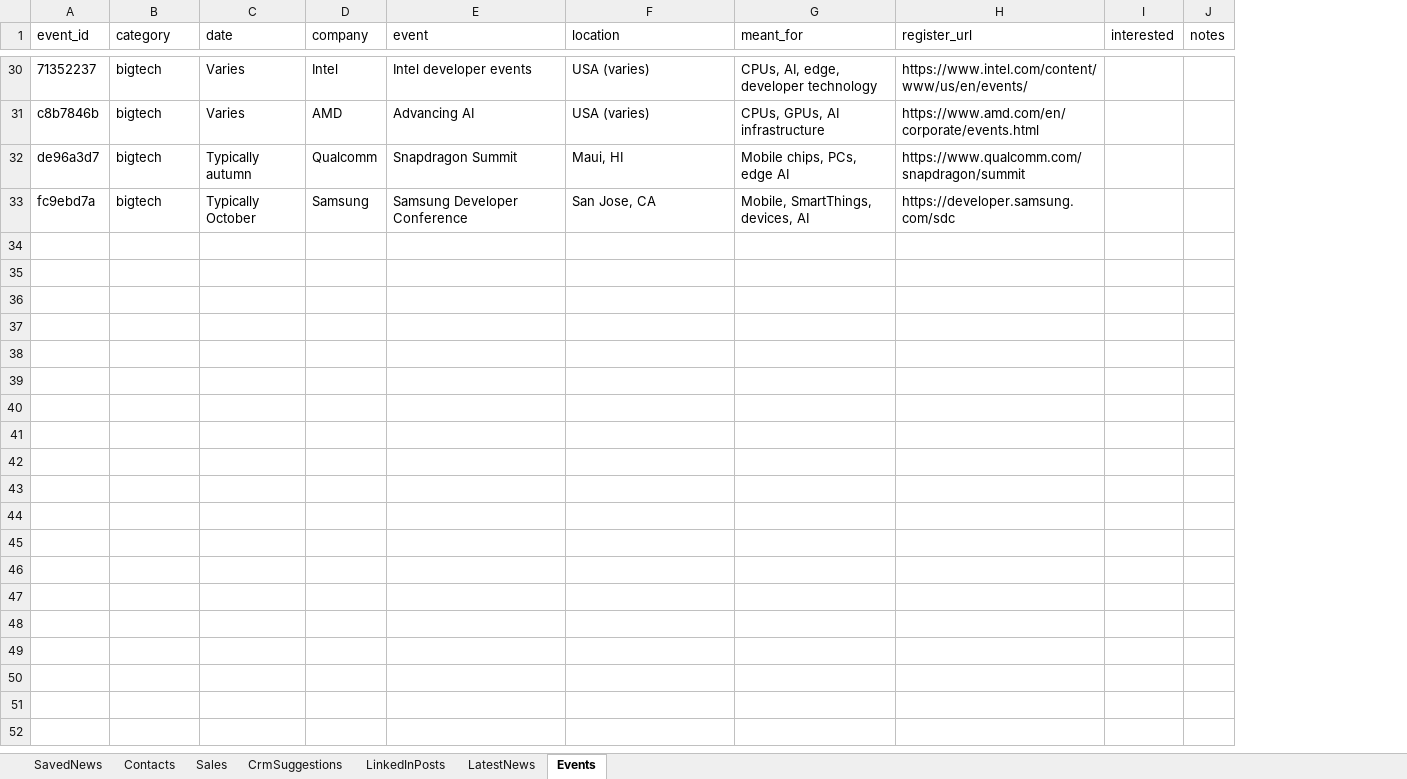
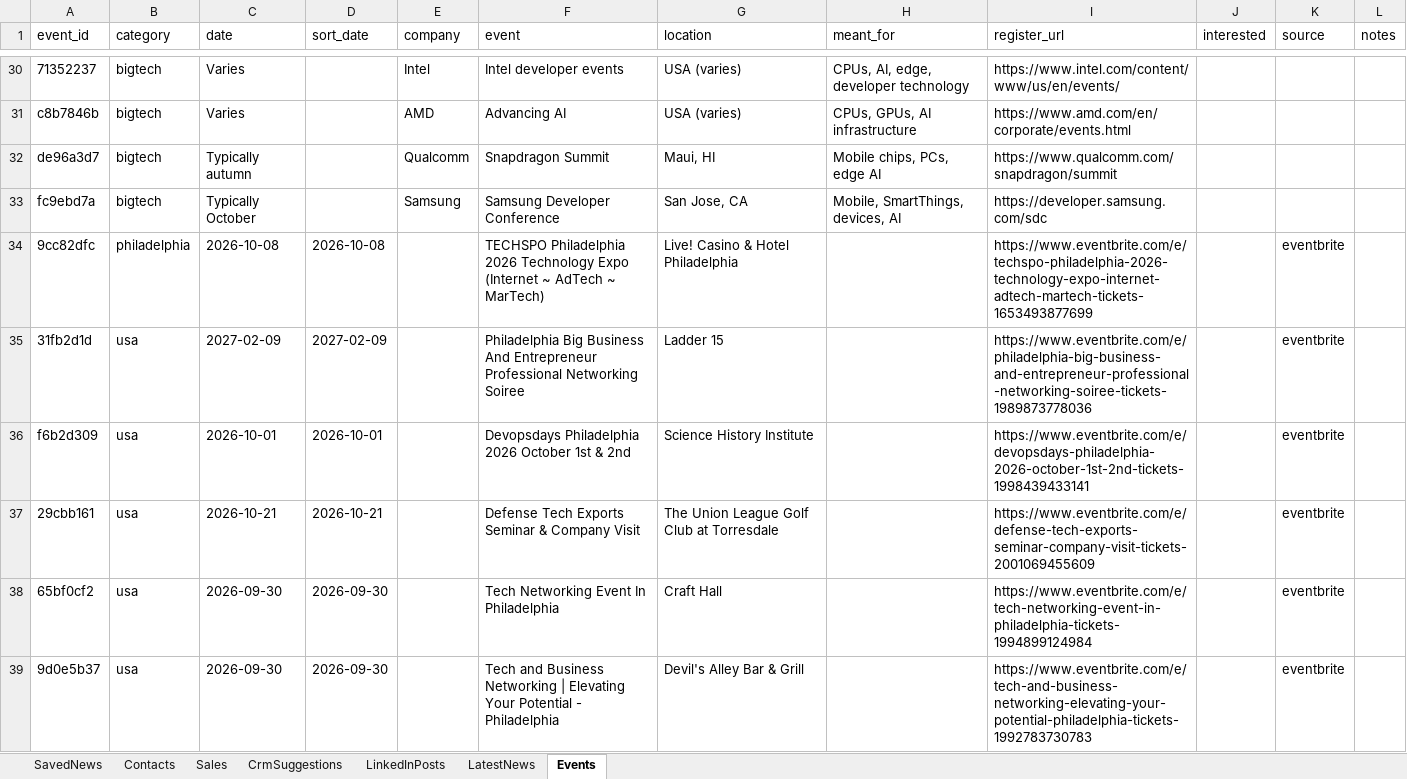
Before and after one commit to arbrainbolt-sudo/contact-agent, an Excel workbook: results.xlsx, sheet Events, drawn as a sheet; only a part is shown, gaps mark what is left out; values as stored, in another font and other column widths than the file's, no borders; the diff covers the shown part only; the diff names each change by its address in the sheet, - before the commit and + after, or states it on an @@ line.

Commit message:
Add Events

```diff
--- a/results.xlsx (sheet Events)
+++ b/results.xlsx (sheet Events)
+column D (sort_date), empty
+column K (source), empty
+row 34: 9cc82dfc | philadelphia | 2026-10-08 | 2026-10-08 |  | TECHSPO Philadelphia 2026 Technology Expo (Internet ~ AdTech ~ MarTech) | Live! Casino & Hotel Philadelphia |  | https://www.eventbrite.com/e/techspo-philadelphia-2026-technology-expo-internet-adtech-martech-tickets-1653493877699 |  | eventbrite
+row 35: 31fb2d1d | usa | 2027-02-09 | 2027-02-09 |  | Philadelphia Big Business And Entrepreneur Professional Networking Soiree | Ladder 15 |  | https://www.eventbrite.com/e/philadelphia-big-business-and-entrepreneur-professional-networking-soiree-tickets-1989873778036 |  | eventbrite
+row 36: f6b2d309 | usa | 2026-10-01 | 2026-10-01 |  | Devopsdays Philadelphia 2026 October 1st & 2nd | Science History Institute |  | https://www.eventbrite.com/e/devopsdays-philadelphia-2026-october-1st-2nd-tickets-1998439433141 |  | eventbrite
+row 37: 29cbb161 | usa | 2026-10-21 | 2026-10-21 |  | Defense Tech Exports Seminar & Company Visit | The Union League Golf Club at Torresdale |  | https://www.eventbrite.com/e/defense-tech-exports-seminar-company-visit-tickets-2001069455609 |  | eventbrite
+row 38: 65bf0cf2 | usa | 2026-09-30 | 2026-09-30 |  | Tech Networking Event In Philadelphia | Craft Hall |  | https://www.eventbrite.com/e/tech-networking-event-in-philadelphia-tickets-1994899124984 |  | eventbrite
+row 39: 9d0e5b37 | usa | 2026-09-30 | 2026-09-30 |  | Tech and Business Networking | Elevating Your Potential - Philadelphia | Devil's Alley Bar & Grill |  | https://www.eventbrite.com/e/tech-and-business-networking-elevating-your-potential-philadelphia-tickets-1992783730783 |  | eventbrite
```
Also changed, not shown: 18 added rows elsewhere in this sheet, 3 other files.
